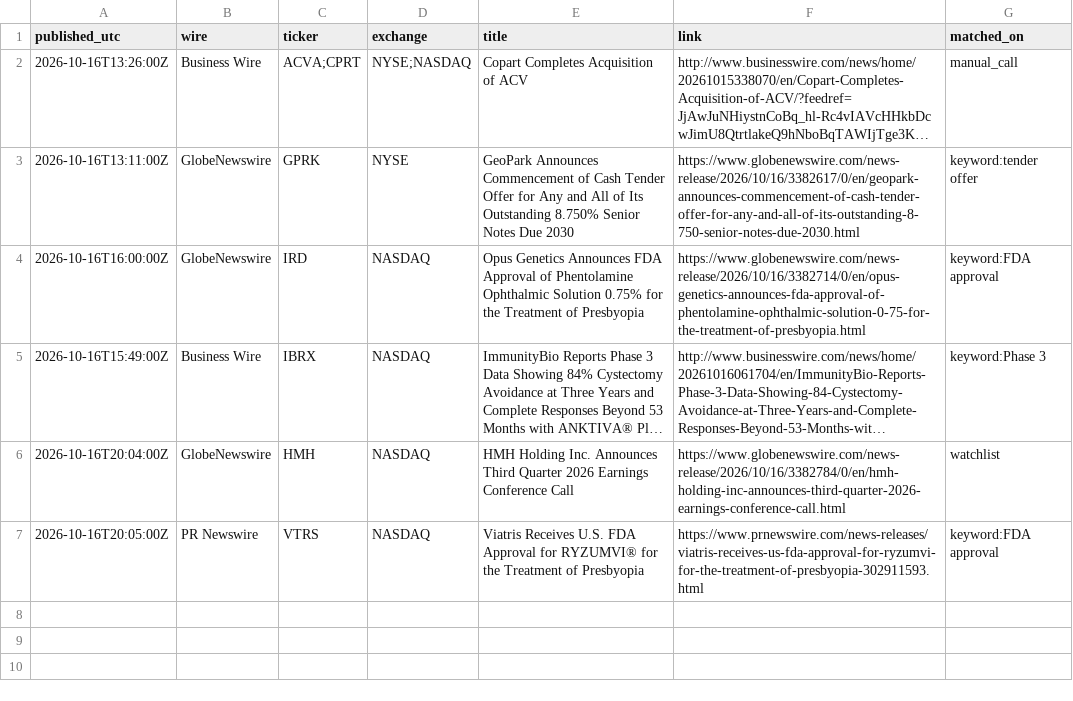
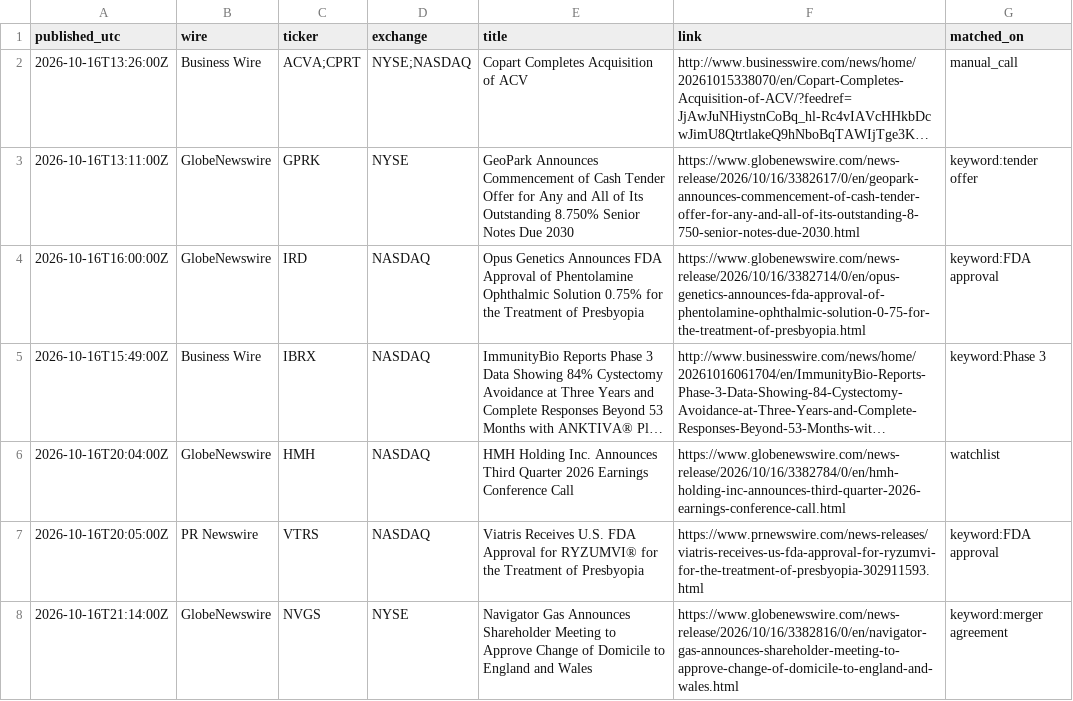
Before and after one commit to astonmonnach/signal-research, a CSV file: data/press/2026-10-16.csv, drawn as a sheet; long unchanged cells end in ….

Commit message:
press wires 2026-10-16T22:54Z

```diff
--- a/data/press/2026-10-16.csv
+++ b/data/press/2026-10-16.csv
@@ -7 +7,2 @@ published_utc,wire,ticker,exchange,title,link,matched_on
 2026-10-16T20:05:00Z,PR Newswire,VTRS,NASDAQ,Viatris Receives U.S. FDA Approval for RYZUMVI® for the Treatment of Presbyopia,https://www.prnewswire.com/news-releases/viatris-receives-us-fda-approval-for-ryzumvi-for-the-treatment-of-presbyopia-302911593.html,keyword:FDA approval
+2026-10-16T21:14:00Z,GlobeNewswire,NVGS,NYSE,Navigator Gas Announces Shareholder Meeting to Approve Change of Domicile to England and Wales,https://www.globenewswire.com/news-release/2026/10/16/3382816/0/en/navigator-gas-announces-shareholder-meeting-to-approve-change-of-domicile-to-england-and-wales.html,keyword:merger agreement
```
Also changed, not shown: 3 other files.
